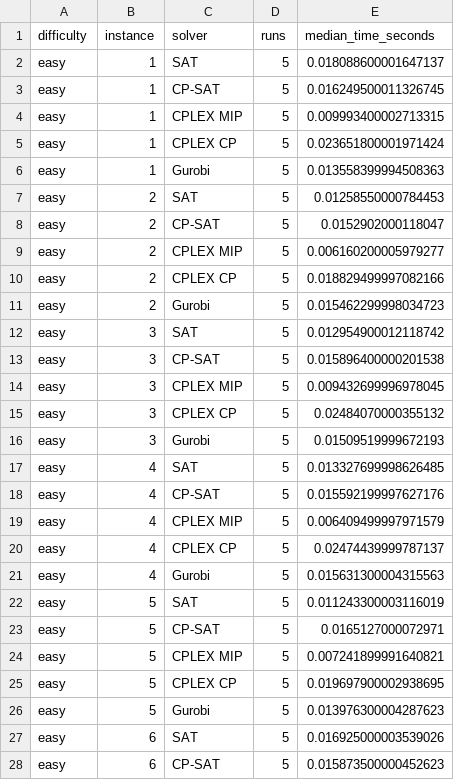
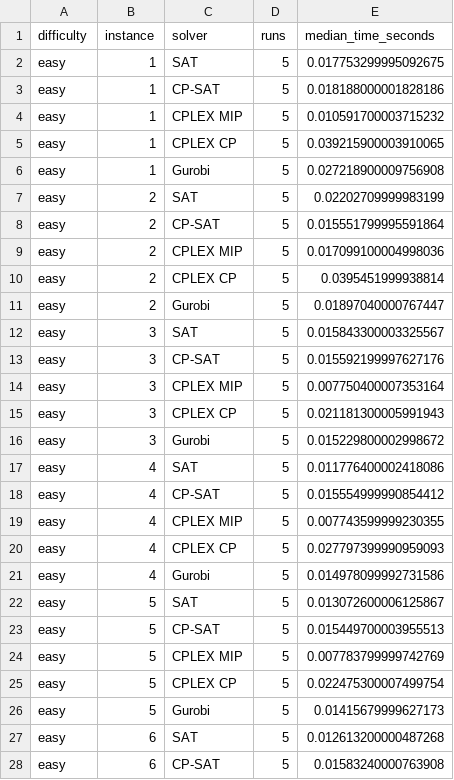
Before and after one commit to transonnn/sudoku-sat-solver, a CSV file: results/benchmark_sat_cpsat_cplex_mip_cplex_cp_gurobi.csv, drawn as a sheet; only a part is shown; the diff covers the shown part only.

Commit message:
Improve Sudoku dataset uniqueness and benchmarks

```diff
--- a/results/benchmark_sat_cpsat_cplex_mip_cplex_cp_gurobi.csv
+++ b/results/benchmark_sat_cpsat_cplex_mip_cplex_cp_gurobi.csv
@@ -1,28 +1,28 @@
 difficulty,instance,solver,runs,median_time_seconds
-easy,1,SAT,5,0.018088600001647137
-easy,1,CP-SAT,5,0.016249500011326745
-easy,1,CPLEX MIP,5,0.009993400002713315
-easy,1,CPLEX CP,5,0.023651800001971424
-easy,1,Gurobi,5,0.013558399994508363
-easy,2,SAT,5,0.01258550000784453
-easy,2,CP-SAT,5,0.0152902000118047
-easy,2,CPLEX MIP,5,0.006160200005979277
-easy,2,CPLEX CP,5,0.018829499997082166
-easy,2,Gurobi,5,0.015462299998034723
-easy,3,SAT,5,0.012954900012118742
-easy,3,CP-SAT,5,0.015896400000201538
-easy,3,CPLEX MIP,5,0.009432699996978045
-easy,3,CPLEX CP,5,0.02484070000355132
-easy,3,Gurobi,5,0.01509519999672193
-easy,4,SAT,5,0.013327699998626485
-easy,4,CP-SAT,5,0.015592199997627176
-easy,4,CPLEX MIP,5,0.006409499997971579
-easy,4,CPLEX CP,5,0.02474439999787137
-easy,4,Gurobi,5,0.015631300004315563
-easy,5,SAT,5,0.011243300003116019
-easy,5,CP-SAT,5,0.0165127000072971
-easy,5,CPLEX MIP,5,0.007241899991640821
-easy,5,CPLEX CP,5,0.019697900002938695
-easy,5,Gurobi,5,0.013976300004287623
-easy,6,SAT,5,0.016925000003539026
-easy,6,CP-SAT,5,0.015873500000452623
+easy,1,SAT,5,0.017753299995092675
+easy,1,CP-SAT,5,0.018188000001828186
+easy,1,CPLEX MIP,5,0.010591700003715232
+easy,1,CPLEX CP,5,0.039215900003910065
+easy,1,Gurobi,5,0.027218900009756908
+easy,2,SAT,5,0.02202709999983199
+easy,2,CP-SAT,5,0.015551799995591864
+easy,2,CPLEX MIP,5,0.017099100004998036
+easy,2,CPLEX CP,5,0.0395451999938814
+easy,2,Gurobi,5,0.01897040000767447
+easy,3,SAT,5,0.015843300003325567
+easy,3,CP-SAT,5,0.015592199997627176
+easy,3,CPLEX MIP,5,0.007750400007353164
+easy,3,CPLEX CP,5,0.021181300005991943
+easy,3,Gurobi,5,0.015229800002998672
+easy,4,SAT,5,0.011776400002418086
+easy,4,CP-SAT,5,0.015554999990854412
+easy,4,CPLEX MIP,5,0.007743599999230355
+easy,4,CPLEX CP,5,0.027797399990959093
+easy,4,Gurobi,5,0.014978099992731586
+easy,5,SAT,5,0.013072600006125867
+easy,5,CP-SAT,5,0.015449700003955513
+easy,5,CPLEX MIP,5,0.007783799999742769
+easy,5,CPLEX CP,5,0.022475300007499754
+easy,5,Gurobi,5,0.01415679999627173
+easy,6,SAT,5,0.012613200000487268
+easy,6,CP-SAT,5,0.01583240000763908
```
Also changed, not shown: 123 edited cells elsewhere in this file, 9 other files.
